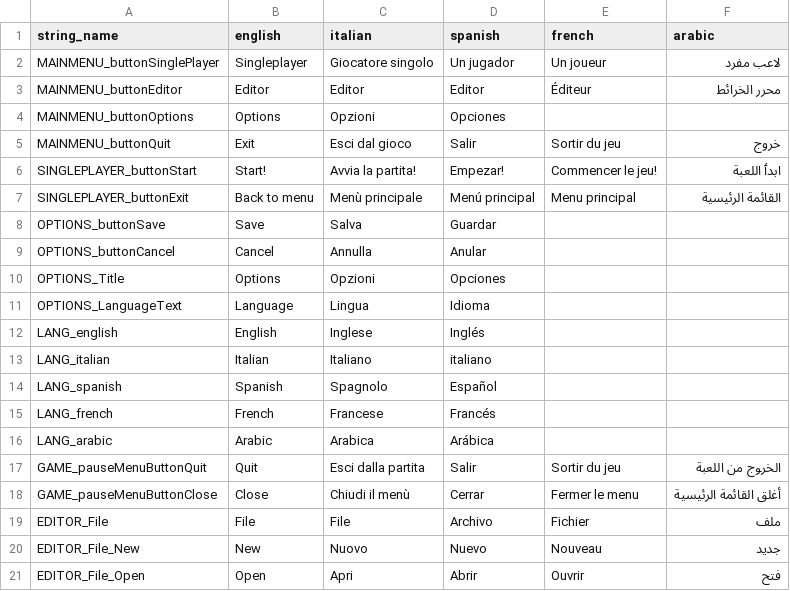
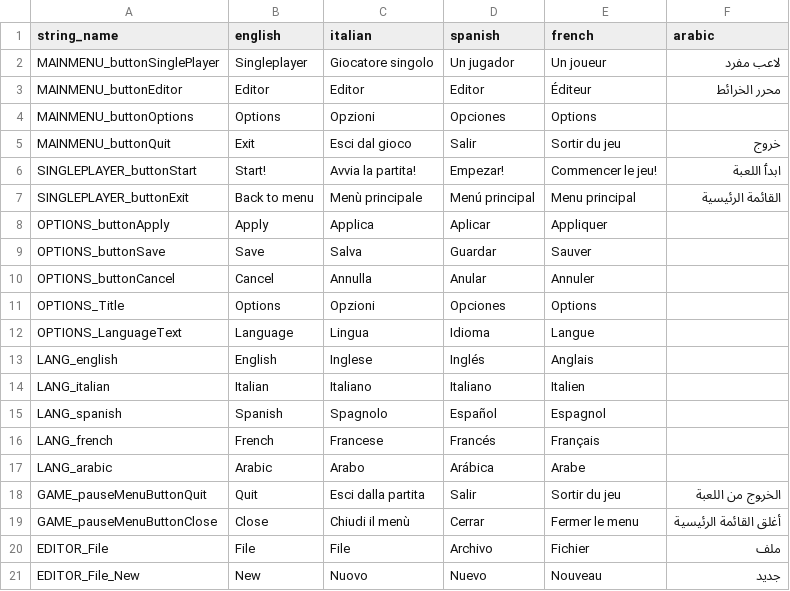
Before and after one commit to bmjoy/centurion, a TSV file: centurion-source/assets/data/translations - table.tsv, drawn as a sheet; only a part is shown; the shorter side is filled out with more unchanged rows.

```diff
--- a/centurion-source/assets/data/translations - table.tsv
+++ b/centurion-source/assets/data/translations - table.tsv
@@ -3,3 +3,3 @@ MAINMENU_buttonSinglePlayer	Singleplayer	Giocatore singolo	Un jugador	Un joueur
 MAINMENU_buttonEditor	Editor	Editor	Editor	Éditeur	ﻣﺤﺮر اﻟﺨﺮاﺋﻄ
-MAINMENU_buttonOptions	Options	Opzioni	Opciones		
+MAINMENU_buttonOptions	Options	Opzioni	Opciones	Options	
 MAINMENU_buttonQuit	Exit	Esci dal gioco	Salir	Sortir du jeu	ﺧﺮوج
@@ -7,11 +7,12 @@ SINGLEPLAYER_buttonStart	Start!	Avvia la partita!	Empezar!	Commencer le jeu!	ا
 SINGLEPLAYER_buttonExit	Back to menu	Menù principale	Menú principal	Menu principal	اﻟﻘﺎﺋﻤﺔ اﻟﺮﺋﻴﺴﻴﺔ
-OPTIONS_buttonSave	Save	Salva	Guardar		
-OPTIONS_buttonCancel	Cancel	Annulla	Anular		
-OPTIONS_Title	Options	Opzioni	Opciones		
-OPTIONS_LanguageText	Language	Lingua	Idioma		
-LANG_english	English	Inglese	Inglés		
-LANG_italian	Italian	Italiano	italiano		
-LANG_spanish	Spanish	Spagnolo	Español		
-LANG_french	French	Francese	Francés		
-LANG_arabic	Arabic	Arabica	Arábica		
+OPTIONS_buttonApply	Apply	Applica	Aplicar	Appliquer	
+OPTIONS_buttonSave	Save	Salva	Guardar	Sauver	
+OPTIONS_buttonCancel	Cancel	Annulla	Anular	Annuler	
+OPTIONS_Title	Options	Opzioni	Opciones	Options	
+OPTIONS_LanguageText	Language	Lingua	Idioma	Langue	
+LANG_english	English	Inglese	Inglés	Anglais	
+LANG_italian	Italian	Italiano	Italiano	Italien	
+LANG_spanish	Spanish	Spagnolo	Español	Espagnol	
+LANG_french	French	Francese	Francés	Français	
+LANG_arabic	Arabic	Arabo	Arábica	Arabe	
 GAME_pauseMenuButtonQuit	Quit	Esci dalla partita	Salir	Sortir du jeu	اﻟﺨﺮﻮج ﻣﻦ اﻟﻠﻌﺒﺔ
```
Also changed, not shown: 5 other files.
